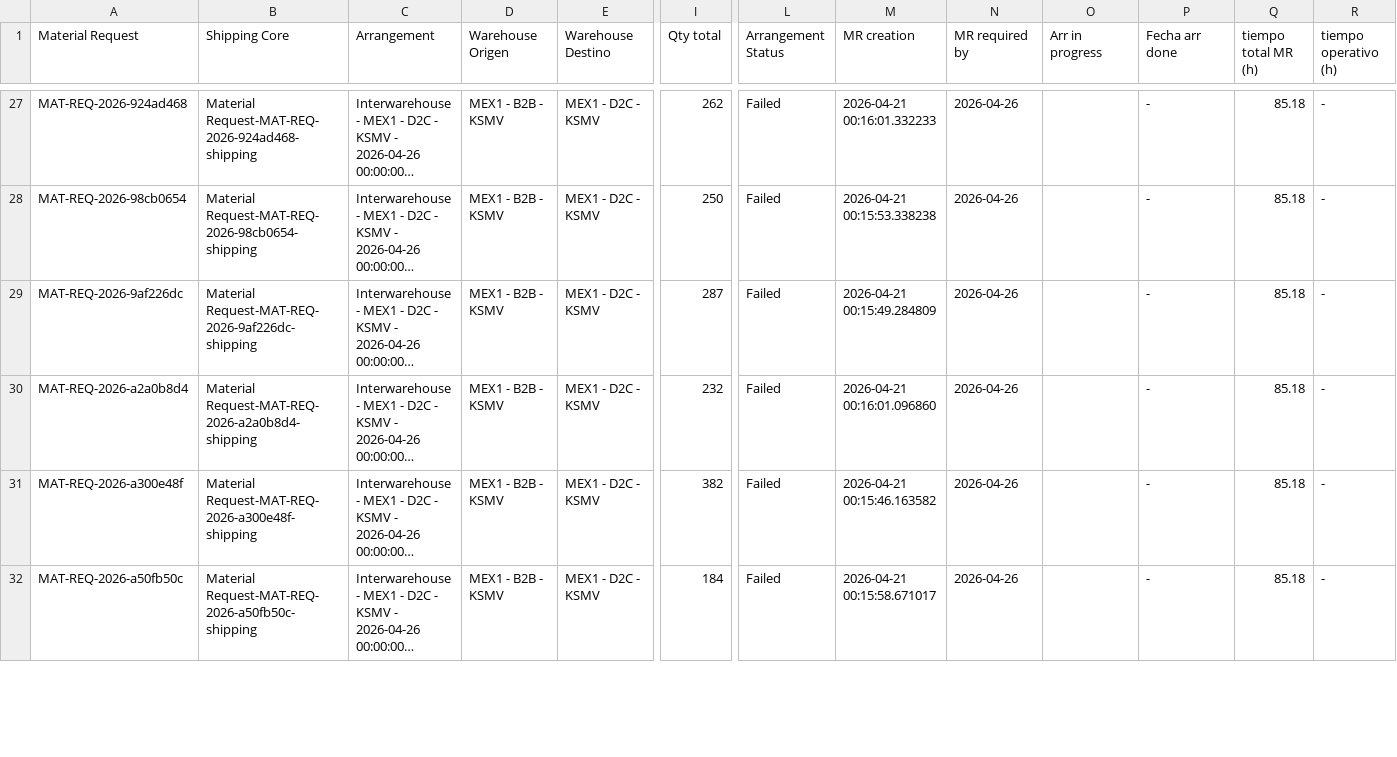
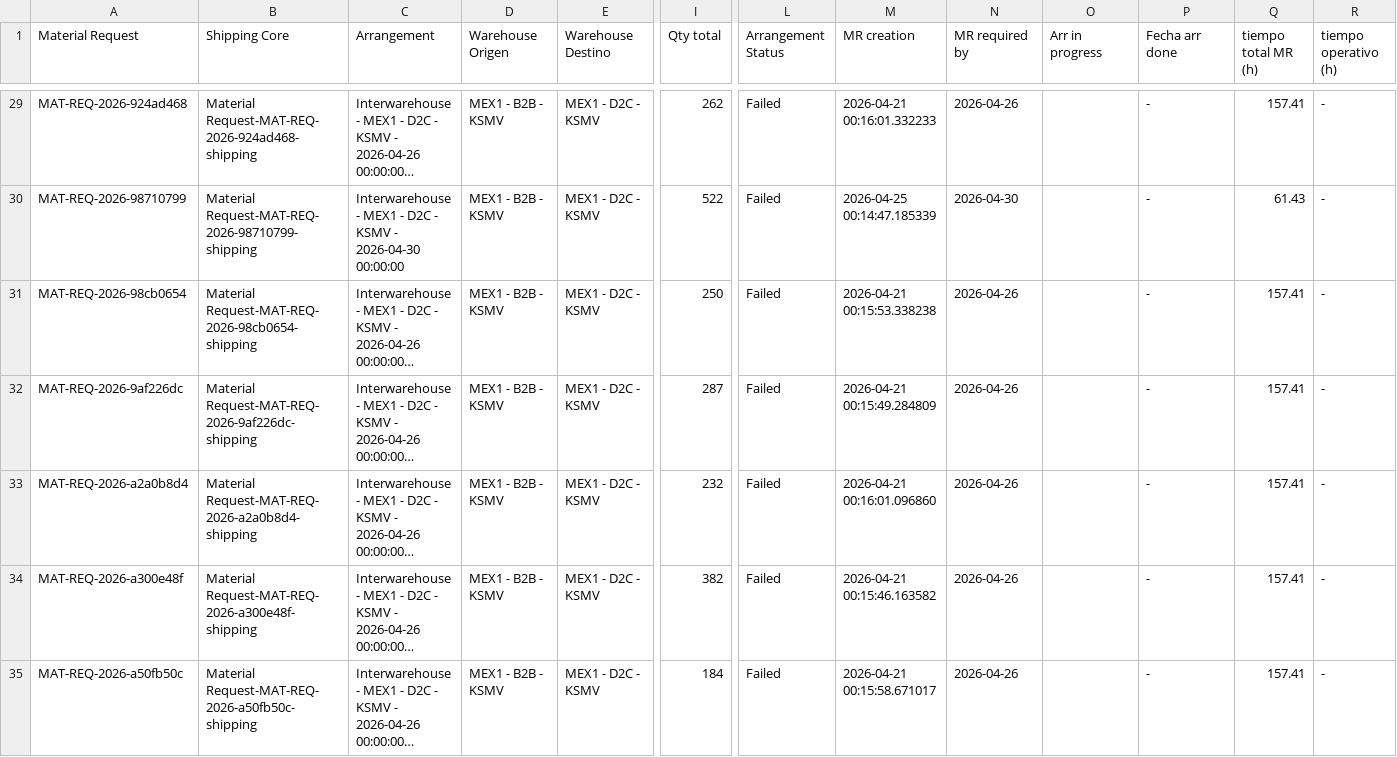
Before and after one commit to arturogarcia-Puntos/Interwarehouse-dashboard, a CSV file: InterWarehouse Report.csv, drawn as a sheet; only a part is shown, gaps mark what is left out; long unchanged cells end in …; addresses are those after the commit; rows hold the shown columns only; the diff covers the shown part only; the diff names each change by its address in the sheet, - before the commit and + after, or states it on an @@ line.

```diff
--- a/InterWarehouse Report.csv
+++ b/InterWarehouse Report.csv
-Q29 (tiempo total MR (h)): 85.18
+Q29 (tiempo total MR (h)): 157.41
+row 30: MAT-REQ-2026-98710799 | Material Request-MAT-REQ-2026-98710799-shipping | Interwarehouse - MEX1 - D2C - KSMV - 2026-04-30 00:00:00 | MEX1 - B2B - KSMV | MEX1 - D2C - KSMV | 522 | Failed | 2026-04-25 00:14:47.185339 | 2026-04-30 |  | - | 61.43 | -
-Q31:Q35 (tiempo total MR (h)): 85.18
+Q31:Q35 (tiempo total MR (h)): 157.41
```
Also changed, not shown: 2 added rows and 71 edited cells elsewhere in this file.
